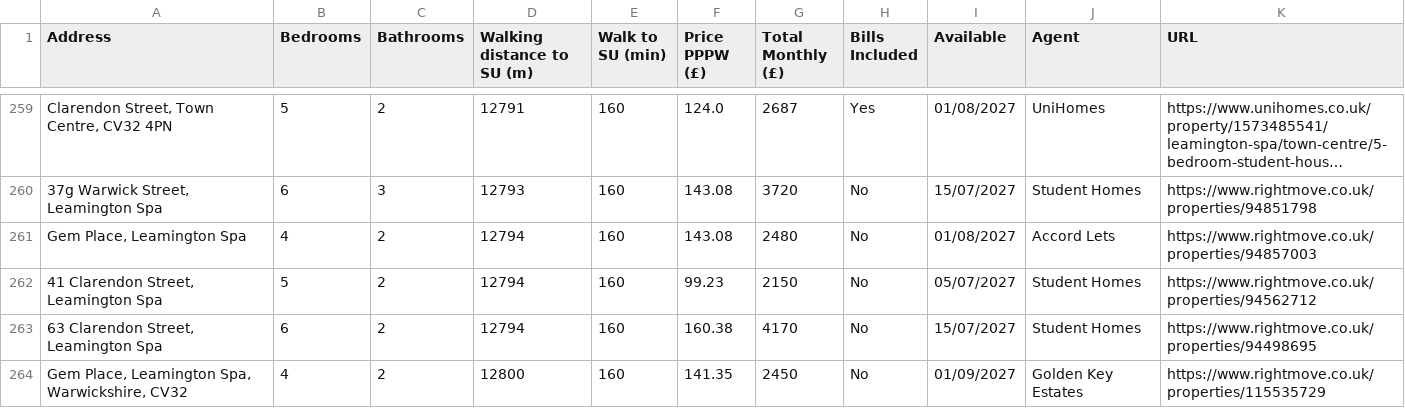
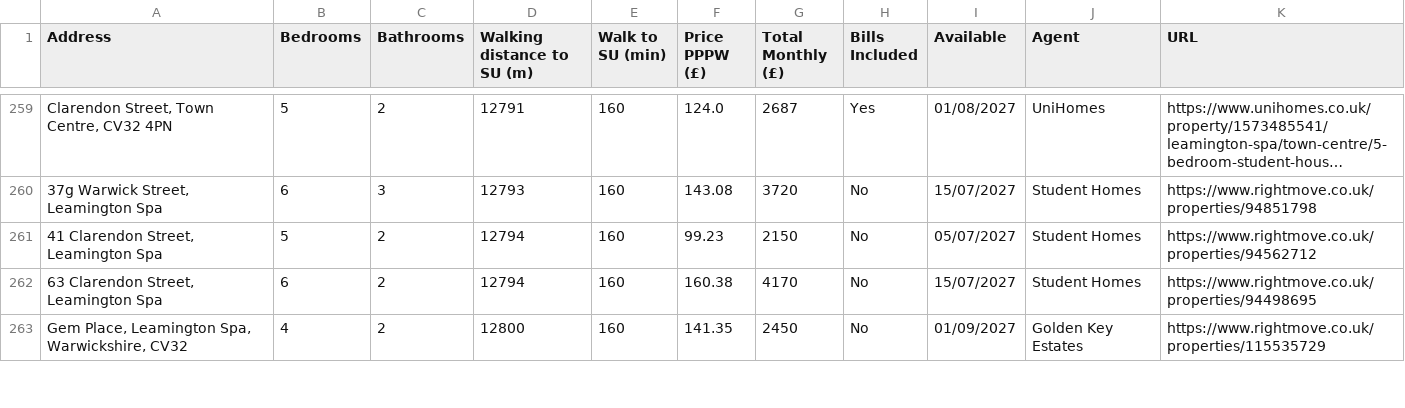
Before and after one commit to 3aks/3aks.github.io, a CSV file: housing/warwick/warwick_student_houses.csv, drawn as a sheet; only a part is shown, gaps mark what is left out; long unchanged cells end in …; removed rows and columns are numbered as before the commit, all else as after; the diff covers the shown part only; the diff names each change by its address in the sheet, - before the commit and + after, or states it on an @@ line.

Commit message:
Refresh housing listings

```diff
--- a/housing/warwick/warwick_student_houses.csv
+++ b/housing/warwick/warwick_student_houses.csv
-row 261: Gem Place, Leamington Spa | 4 | 2 | 12794 | 160 | 143.08 | 2480 | No | 01/08/2027 | Accord Lets | https://www.rightmove.co.uk/properties/94857003
```
Also changed, not shown: 1 added row, 3 removed rows and 10 moved rows elsewhere in this file, housing/cardiff_student_houses.csv, 2 other files.
